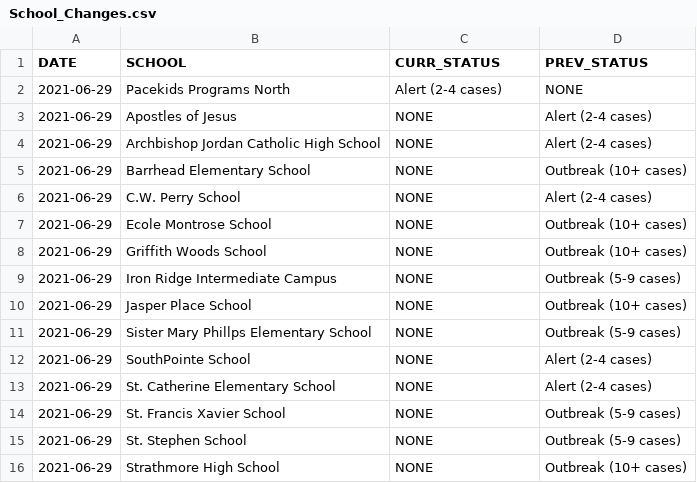
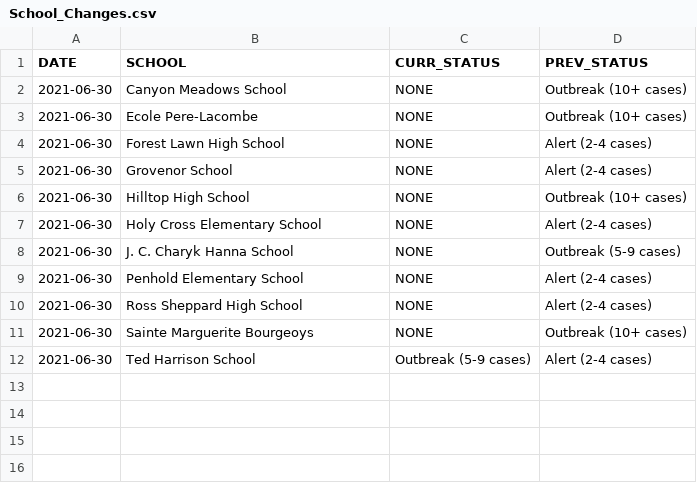
Before and after one commit to aryntoombs/Alberta-Covid-Data, a CSV file: School_Changes.csv, drawn as a sheet.

```diff
--- a/School_Changes.csv
+++ b/School_Changes.csv
@@ -1,16 +1,12 @@
 "DATE","SCHOOL","CURR_STATUS","PREV_STATUS"
-2021-06-29,"Pacekids Programs North","Alert (2-4 cases)","NONE"
-2021-06-29,"Apostles of Jesus","NONE","Alert (2-4 cases)"
-2021-06-29,"Archbishop Jordan Catholic High School","NONE","Alert (2-4 cases)"
-2021-06-29,"Barrhead Elementary School","NONE","Outbreak (10+ cases)"
-2021-06-29,"C.W. Perry School","NONE","Alert (2-4 cases)"
-2021-06-29,"Ecole Montrose School","NONE","Outbreak (10+ cases)"
-2021-06-29,"Griffith Woods School","NONE","Outbreak (10+ cases)"
-2021-06-29,"Iron Ridge Intermediate Campus","NONE","Outbreak (5-9 cases)"
-2021-06-29,"Jasper Place School","NONE","Outbreak (10+ cases)"
-2021-06-29,"Sister Mary Phillps Elementary School","NONE","Outbreak (5-9 cases)"
-2021-06-29,"SouthPointe School","NONE","Alert (2-4 cases)"
-2021-06-29,"St. Catherine Elementary School","NONE","Alert (2-4 cases)"
-2021-06-29,"St. Francis Xavier School","NONE","Outbreak (5-9 cases)"
-2021-06-29,"St. Stephen School","NONE","Outbreak (5-9 cases)"
-2021-06-29,"Strathmore High School","NONE","Outbreak (10+ cases)"
+2021-06-30,"Canyon Meadows School","NONE","Outbreak (10+ cases)"
+2021-06-30,"Ecole Pere-Lacombe","NONE","Outbreak (10+ cases)"
+2021-06-30,"Forest Lawn High School","NONE","Alert (2-4 cases)"
+2021-06-30,"Grovenor School","NONE","Alert (2-4 cases)"
+2021-06-30,"Hilltop High School","NONE","Outbreak (10+ cases)"
+2021-06-30,"Holy Cross Elementary School","NONE","Alert (2-4 cases)"
+2021-06-30,"J. C. Charyk Hanna School","NONE","Outbreak (5-9 cases)"
+2021-06-30,"Penhold Elementary School","NONE","Alert (2-4 cases)"
+2021-06-30,"Ross Sheppard High School","NONE","Alert (2-4 cases)"
+2021-06-30,"Sainte Marguerite Bourgeoys","NONE","Outbreak (10+ cases)"
+2021-06-30,"Ted Harrison School","Outbreak (5-9 cases)","Alert (2-4 cases)"
```
Also changed, not shown: VOC_FROM_JSON.csv, vaccine-age-table.csv.
